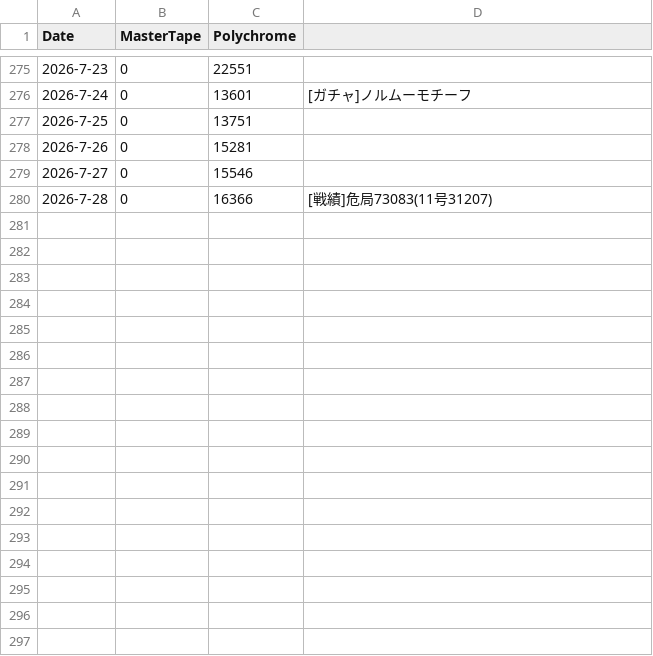
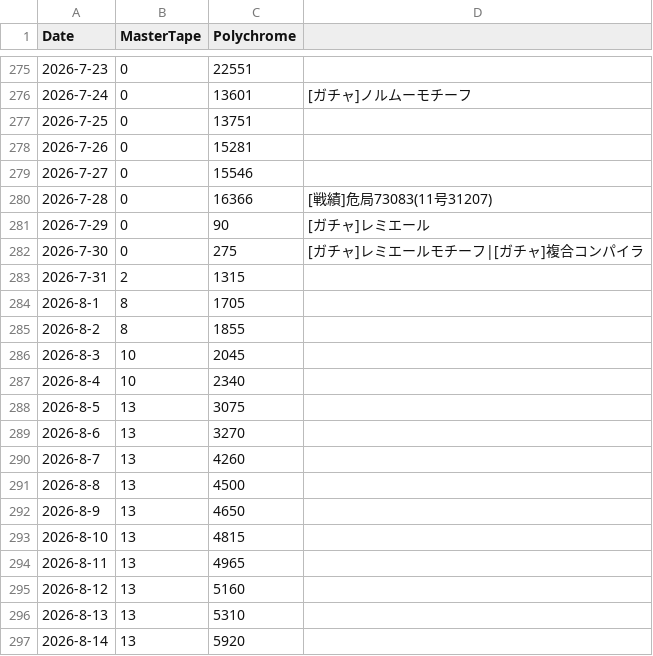
Before and after one commit to kahi221/kahi221.github.io, a CSV file: datas/zzz.csv, drawn as a sheet; only a part is shown, gaps mark what is left out; the diff names each change by its address in the sheet, - before the commit and + after, or states it on an @@ line.

```diff
--- a/datas/zzz.csv
+++ b/datas/zzz.csv
+row 281: 2026-7-29 | 0 | 90 | [ガチャ]レミエール
+row 282: 2026-7-30 | 0 | 275 | [ガチャ]レミエールモチーフ|[ガチャ]複合コンパイラ
+row 283: 2026-7-31 | 2 | 1315
+row 284: 2026-8-1 | 8 | 1705
+row 285: 2026-8-2 | 8 | 1855
+row 286: 2026-8-3 | 10 | 2045
+row 287: 2026-8-4 | 10 | 2340
+row 288: 2026-8-5 | 13 | 3075
+row 289: 2026-8-6 | 13 | 3270
+row 290: 2026-8-7 | 13 | 4260
+row 291: 2026-8-8 | 13 | 4500
+row 292: 2026-8-9 | 13 | 4650
+row 293: 2026-8-10 | 13 | 4815
+row 294: 2026-8-11 | 13 | 4965
+row 295: 2026-8-12 | 13 | 5160
+row 296: 2026-8-13 | 13 | 5310
+row 297: 2026-8-14 | 13 | 5920
```
Also changed, not shown: datas/gsn.csv, datas/hsr.csv.
